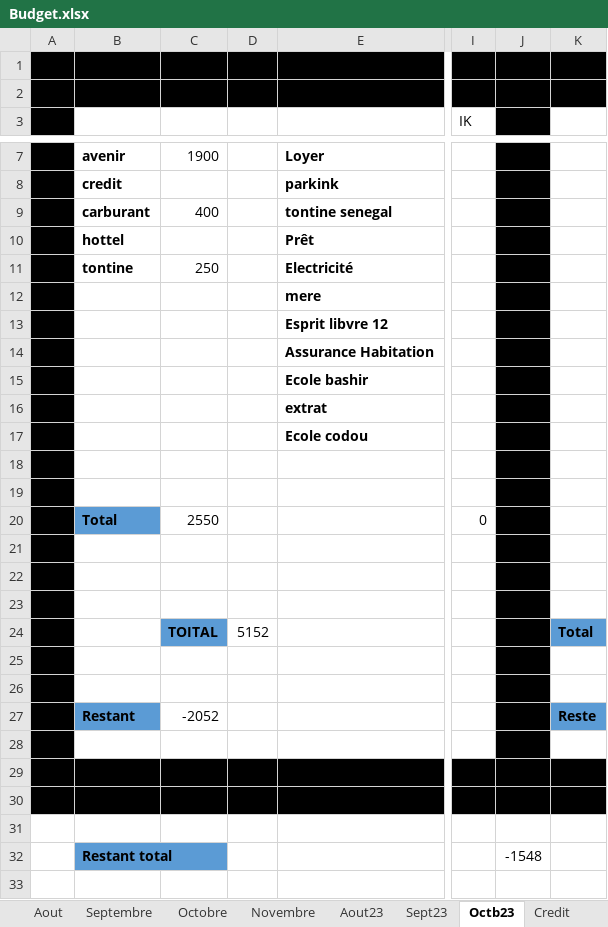
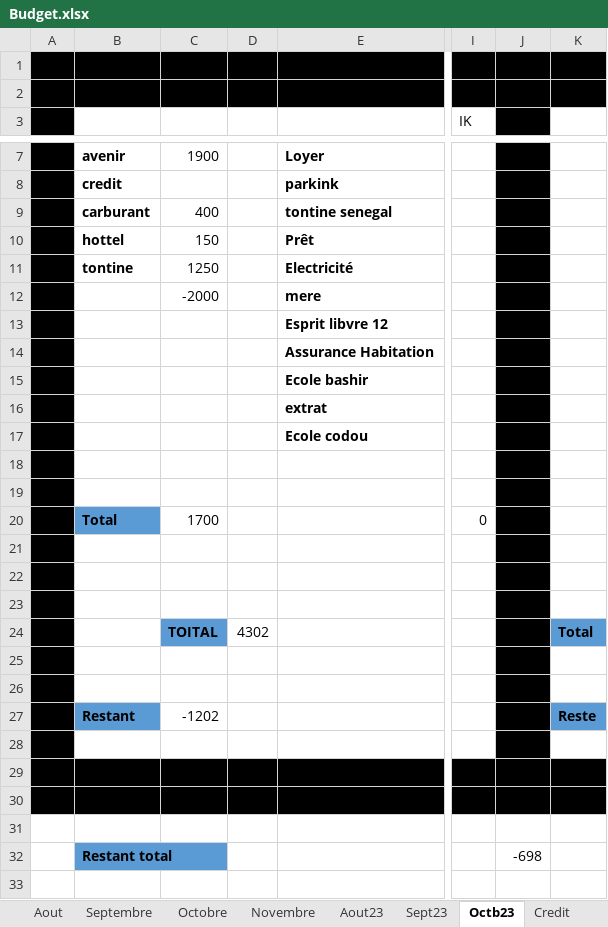
Before and after one commit to Aboudara/Document, an Excel workbook: Budget.xlsx, sheet Octb23, drawn as a sheet; only a part is shown, gaps mark what is left out; values as stored, in another font and other column widths than the file's, no borders; the diff names each change by its address in the sheet, - before the commit and + after, or states it on an @@ line.

Commit message:
update

```diff
--- a/Budget.xlsx (sheet Octb23)
+++ b/Budget.xlsx (sheet Octb23)
-C10: (empty)
+C10: 150
-C11: 250
+C11: 1250
-C12: (empty)
+C12: -2000
-C20: 2550
+C20: 1700
-D24: 5152
+D24: 4302
-C27: -2052
+C27: -1202
-J32: -1548
+J32: -698
```
Also changed, not shown: sheet Credit.
